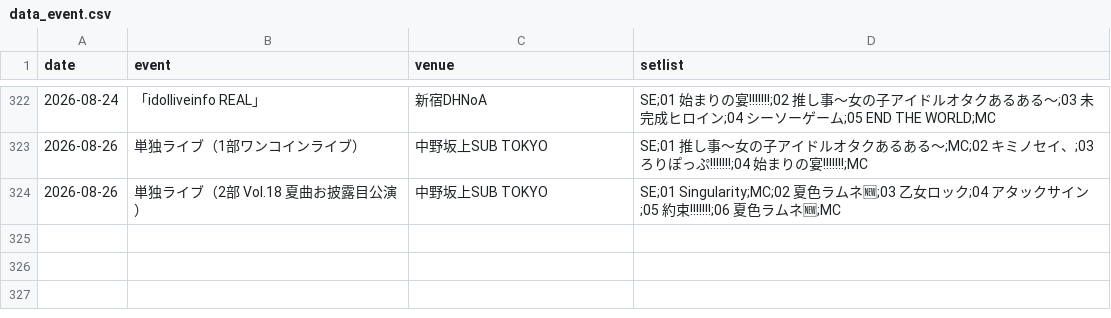
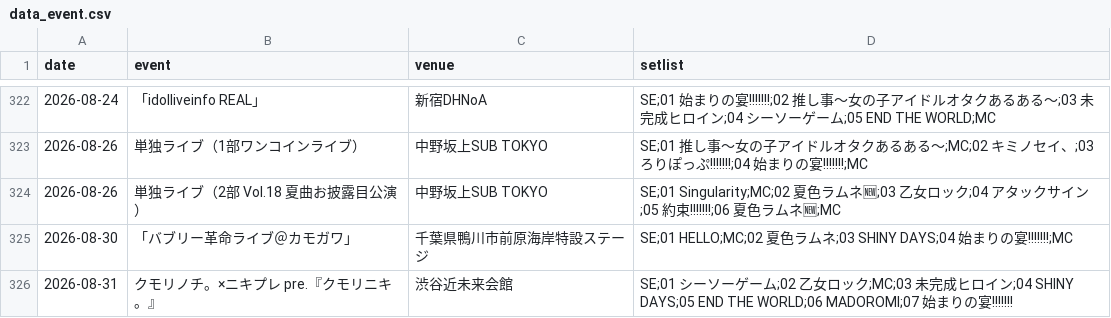
Before and after one commit to devhitoshi/lollpop_docs, a CSV file: data_event.csv, drawn as a sheet; only a part is shown, gaps mark what is left out.

```diff
--- a/data_event.csv
+++ b/data_event.csv
@@ -324 +324,3 @@ date,event,venue,setlist
 2026-08-26,"単独ライブ（2部 Vol.18 夏曲お披露目公演）","中野坂上SUB TOKYO","SE;01 Singularity;MC;02 夏色ラムネ🆕;03 乙女ロック;04 アタックサイン;05 約束!!!!!!!;06 夏色ラムネ🆕;MC"
+2026-08-30,"「バブリー革命ライブ＠カモガワ」","千葉県鴨川市前原海岸特設ステージ","SE;01 HELLO;MC;02 夏色ラムネ;03 SHINY DAYS;04 始まりの宴!!!!!!!;MC"
+2026-08-31,"クモリノチ。×ニキプレ pre.『クモリニキ。』","渋谷近未来会館","SE;01 シーソーゲーム;02 乙女ロック;MC;03 未完成ヒロイン;04 SHINY DAYS;05 END THE WORLD;06 MADOROMI;07 始まりの宴!!!!!!!"
```
Also changed, not shown: monthly_setlist_ranking.csv, work/monthly_setlist_ranking.csv, 5 other files.
